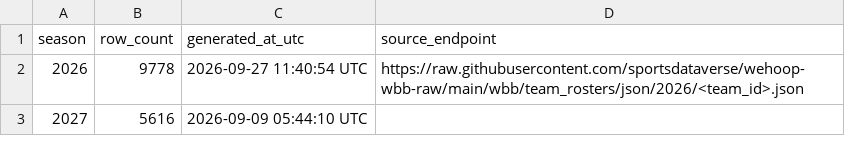
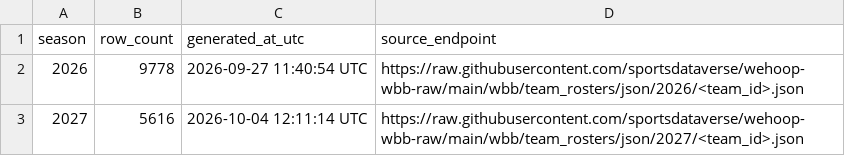
Before and after one commit to sportsdataverse/wehoop-wbb-data, a CSV file: wbb/rosters/wbb_rosters_in_data_repo.csv, drawn as a sheet.

```diff
--- a/wbb/rosters/wbb_rosters_in_data_repo.csv
+++ b/wbb/rosters/wbb_rosters_in_data_repo.csv
@@ -2,2 +2,2 @@ season,row_count,generated_at_utc,source_endpoint
 2026,9778,2026-09-27 11:40:54 UTC,https://raw.githubusercontent.com/sportsdataverse/wehoop-wbb-raw/main/wbb/team_rosters/json/2026/<team_id>.json
-2027,5616,2026-09-09 05:44:10 UTC,""
+2027,5616,2026-10-04 12:11:14 UTC,https://raw.githubusercontent.com/sportsdataverse/wehoop-wbb-raw/main/wbb/team_rosters/json/2027/<team_id>.json
```
Also changed, not shown: 1 other file.
